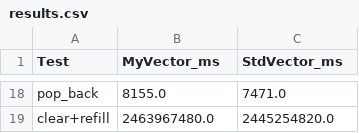
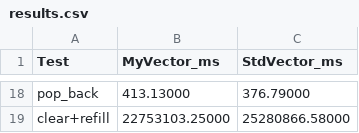
Before and after one commit to FRANK-FY-RI/Mini-Vector, a CSV file: benchmark/results.csv, drawn as a sheet; only a part is shown, gaps mark what is left out; the diff covers the shown part only; the diff names each change by its address in the sheet, - before the commit and + after, or states it on an @@ line.

Commit message:
Updated benchmark results

```diff
--- a/benchmark/results.csv
+++ b/benchmark/results.csv
-B18 (MyVector_ms): 8155.0
+B18 (MyVector_ms): 413.13000
-C18 (StdVector_ms): 7471.0
+C18 (StdVector_ms): 376.79000
-B19 (MyVector_ms): 2463967480.0
+B19 (MyVector_ms): 22753103.25000
-C19 (StdVector_ms): 2445254820.0
+C19 (StdVector_ms): 25280866.58000
```
Also changed, not shown: 14 added rows, 14 removed rows and 4 edited cells elsewhere in this file, 2 other files.
